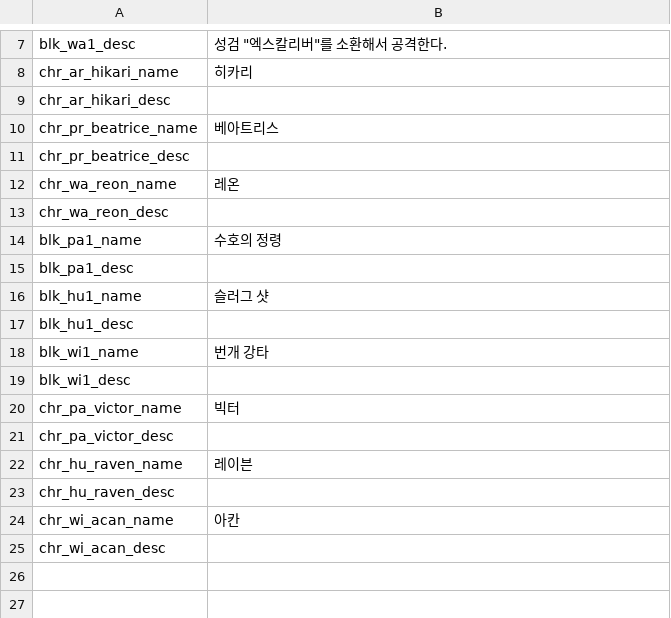
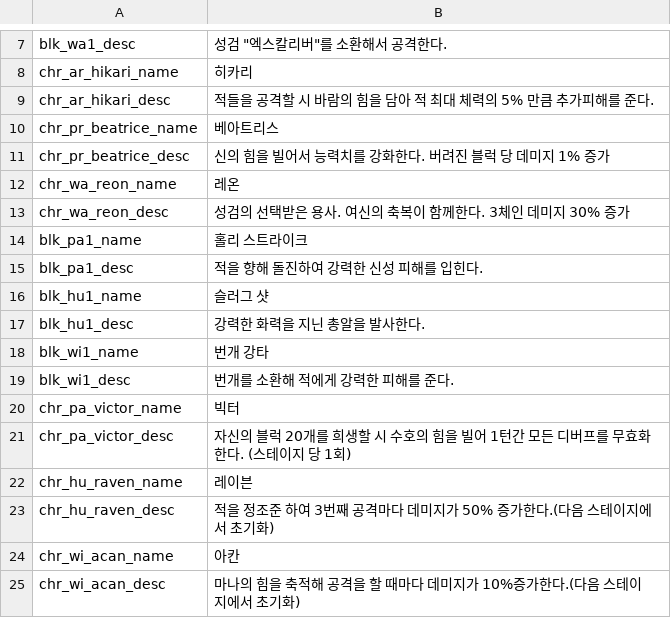
Before and after one commit to Devel-Rocket-ClassRoom/minigame-project-hgy4152, a CSV file: Assets/Resources/DataTables/HeroesStringTable.csv, drawn as a sheet; only a part is shown, gaps mark what is left out.

```diff
--- a/Assets/Resources/DataTables/HeroesStringTable.csv
+++ b/Assets/Resources/DataTables/HeroesStringTable.csv
@@ -8,18 +8,18 @@ blk_wa1_desc,"성검 ""엑스칼리버""를 소환해서 공격한다."
 chr_ar_hikari_name,히카리
-chr_ar_hikari_desc,
+chr_ar_hikari_desc, 적들을 공격할 시 바람의 힘을 담아 적 최대 체력의 5% 만큼 추가피해를 준다.
 chr_pr_beatrice_name,베아트리스
-chr_pr_beatrice_desc,
+chr_pr_beatrice_desc, 신의 힘을 빌어서 능력치를 강화한다. 버려진 블럭 당 데미지 1% 증가
 chr_wa_reon_name,레온
-chr_wa_reon_desc,
-blk_pa1_name,수호의 정령
-blk_pa1_desc,
+chr_wa_reon_desc, 성검의 선택받은 용사. 여신의 축복이 함께한다. 3체인 데미지 30% 증가
+blk_pa1_name, 홀리 스트라이크
+blk_pa1_desc, 적을 향해 돌진하여 강력한 신성 피해를 입힌다.
 blk_hu1_name,슬러그 샷
-blk_hu1_desc,
+blk_hu1_desc, 강력한 화력을 지닌 총알을 발사한다.
 blk_wi1_name,번개 강타
-blk_wi1_desc,
+blk_wi1_desc, 번개를 소환해 적에게 강력한 피해를 준다.
 chr_pa_victor_name,빅터
-chr_pa_victor_desc,
+chr_pa_victor_desc, 자신의 블럭 20개를 희생할 시 수호의 힘을 빌어 1턴간 모든 디버프를 무효화 한다. (스테이지 당 1회)
 chr_hu_raven_name,레이븐
-chr_hu_raven_desc,
+chr_hu_raven_desc, 적을 정조준 하여 3번째 공격마다 데미지가 50% 증가한다.(다음 스테이지에서 초기화)
 chr_wi_acan_name,아칸
-chr_wi_acan_desc,
+chr_wi_acan_desc, 마나의 힘을 축적해 공격을 할 때마다 데미지가 10%증가한다.(다음 스테이지에서 초기화)
```
Also changed, not shown: Assets/Resources/DataTables/EnemyStringTable.csv, 12 other files.
